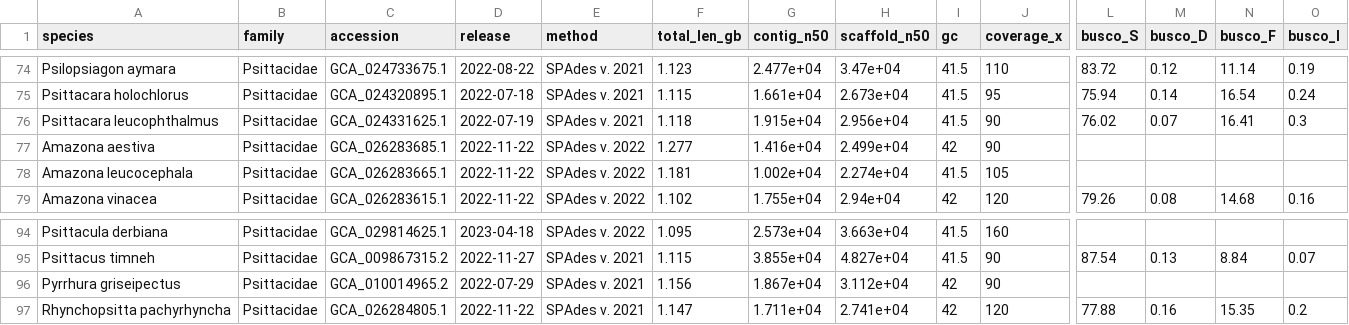
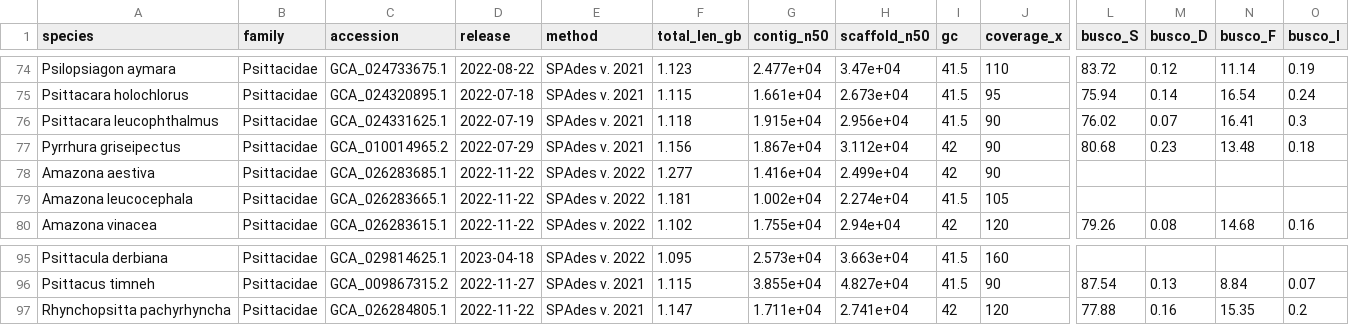
Before and after one commit to redkk123/Parrots, a TSV file: results/phase1_audit/audit_table.tsv, drawn as a sheet; only a part is shown, gaps mark what is left out; removed rows and columns are numbered as before the commit, all else as after; rows hold the shown columns only; the diff names each change by its address in the sheet, - before the commit and + after, or states it on an @@ line.

```diff
--- a/results/phase1_audit/audit_table.tsv
+++ b/results/phase1_audit/audit_table.tsv
+row 77: Pyrrhura griseipectus | Psittacidae | GCA_010014965.2 | 2022-07-29 | SPAdes v. 2021 | 1.156 | 1.867e+04 | 3.112e+04 | 42 | 90 | 80.68 | 0.23 | 13.48 | 0.18
-row 96: Pyrrhura griseipectus | Psittacidae | GCA_010014965.2 | 2022-07-29 | SPAdes v. 2021 | 1.156 | 1.867e+04 | 3.112e+04 | 42 | 90
```
Also changed, not shown: 4 other files.
